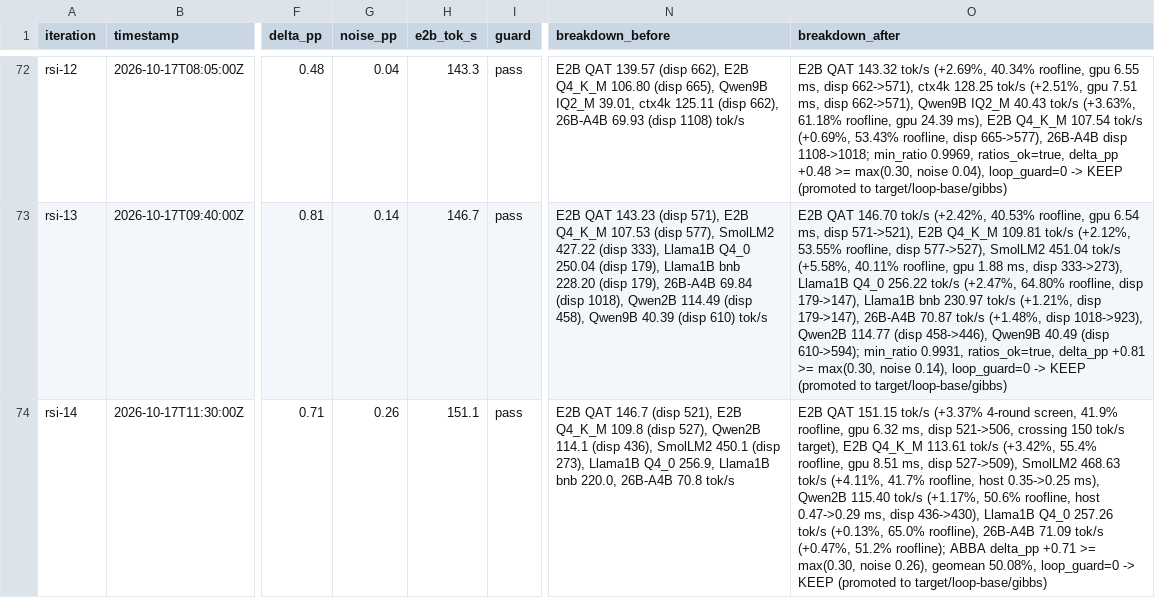
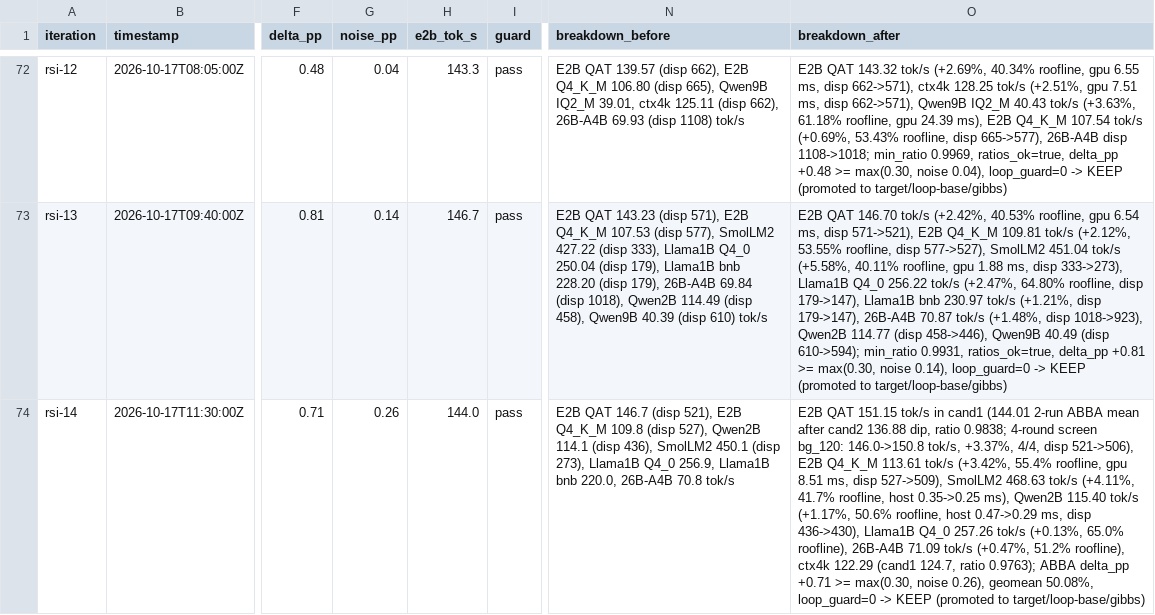
Before and after one commit to MisterTK/gibbs, a TSV file: autoresearch/roofline-loop.tsv, drawn as a sheet; only a part is shown, gaps mark what is left out; the diff covers the shown part only; the diff names each change by its address in the sheet, - before the commit and + after, or states it on an @@ line.

Commit message:
docs: log rsi-15 discard and record rsi-14 ABBA 2-run averages

```diff
--- a/autoresearch/roofline-loop.tsv
+++ b/autoresearch/roofline-loop.tsv
-H74 (e2b_tok_s): 151.1
+H74 (e2b_tok_s): 144.0
-O74 (breakdown_after): …151.15 tok/s (+3.37% 4-round screen, 41.9% roofline, gpu 6.32 ms, disp 521->506, crossing 150 tok/s target), E2B Q4_K_M 113.61 tok/s (+3.42%, 55.4% roofline, gpu 8.51 ms, disp 527->509), SmolLM2 468.63 tok/s (+4.11%, 41.7% roofline, host 0.35->0.25 ms), Qwen2B 115.40 tok/s (+1.17%, 50.6% roofline, host 0.47->0.29 ms, disp 436->430), Llama1B Q4_0 257.26 tok/s (+0.13%, 65.0% roofline), 26B-A4B 71.09 tok/s (+0.47%, 51.2% roofline); ABBA delta_pp…
+O74 (breakdown_after): …151.15 tok/s in cand1 (144.01 2-run ABBA mean after cand2 136.88 dip, ratio 0.9838; 4-round screen bg_120: 146.0->150.8 tok/s, +3.37%, 4/4, disp 521->506), E2B Q4_K_M 113.61 tok/s (+3.42%, 55.4% roofline, gpu 8.51 ms, disp 527->509), SmolLM2 468.63 tok/s (+4.11%, 41.7% roofline, host 0.35->0.25 ms), Qwen2B 115.40 tok/s (+1.17%, 50.6% roofline, host 0.47->0.29 ms, disp 436->430), Llama1B Q4_0 257.26 tok/s (+0.13%, 65.0% roofline), 26B-A4B 71.09 tok/s (+0.47%, 51.2% roofline), ctx4k 122.29 (cand1 124.7, ratio 0.9763); ABBA delta_pp…
```
Also changed, not shown: 1 added row elsewhere in this file, 1 other file.
